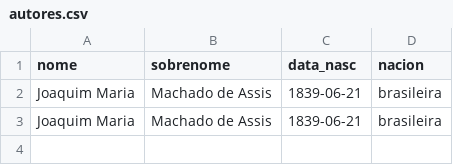
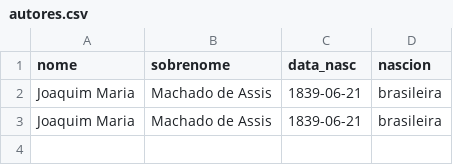
Before and after one commit to Emilysx/PWBE-, a CSV file: population/autores.csv, drawn as a sheet; only a part is shown.

```diff
--- a/population/autores.csv
+++ b/population/autores.csv
@@ -1,2 +1,2 @@
-nome,sobrenome,data_nasc,nacion
+nome,sobrenome,data_nasc,nascion
 Joaquim Maria,Machado de Assis,1839-06-21,brasileira
```
Also changed, not shown: population/livros.csv, 4 other files.
